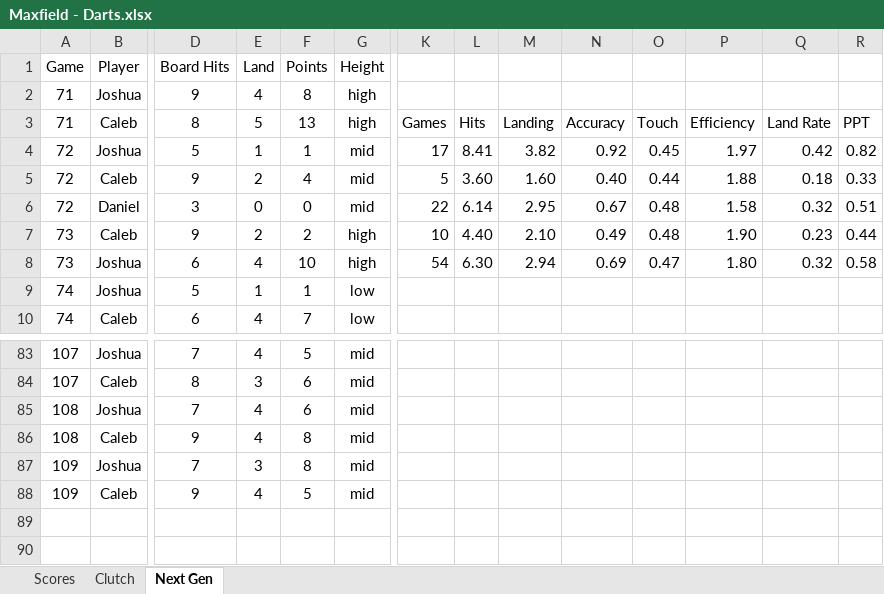
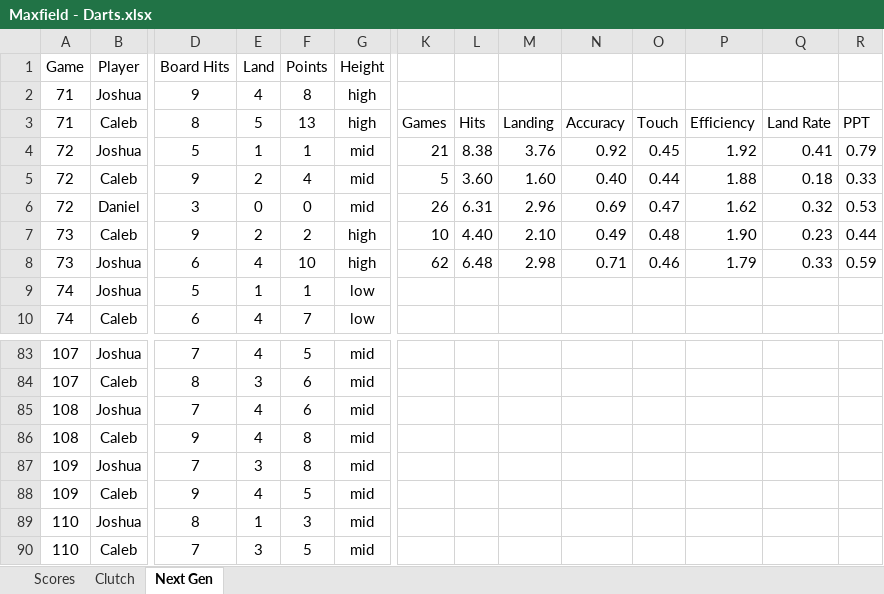
Before and after one commit to CalebSkinner1/DartsAnalysis, an Excel workbook: Maxfield - Darts.xlsx, sheet Next Gen, drawn as a sheet; only a part is shown, gaps mark what is left out; values as stored, in another font and other column widths than the file's, no borders; charts and pictures not drawn; rows hold the shown columns only; the diff names each change by its address in the sheet, - before the commit and + after, or states it on an @@ line.

```diff
--- a/Maxfield - Darts.xlsx (sheet Next Gen)
+++ b/Maxfield - Darts.xlsx (sheet Next Gen)
-K4: 17
+K4: 21
-L4: 8.41
+L4: 8.38
-M4: 3.82
+M4: 3.76
-P4: 1.97
+P4: 1.92
-Q4: 0.42
+Q4: 0.41
-R4: 0.82
+R4: 0.79
-K6: 22
+K6: 26
-L6: 6.14
+L6: 6.31
-M6: 2.95
+M6: 2.96
-N6: 0.67
+N6: 0.69
-O6: 0.48
+O6: 0.47
-P6: 1.58
+P6: 1.62
-R6: 0.51
+R6: 0.53
-K8: 54
+K8: 62
-L8: 6.30
+L8: 6.48
-M8: 2.94
+M8: 2.98
-N8: 0.69
+N8: 0.71
-O8: 0.47
+O8: 0.46
-P8: 1.80
+P8: 1.79
-Q8: 0.32
+Q8: 0.33
-R8: 0.58
+R8: 0.59
+row 89: 110 | Joshua | 8 | 1 | 3 | mid
+row 90: 110 | Caleb | 7 | 3 | 5 | mid
```
Also changed, not shown: sheet Scores, sheet Clutch, formulas that keep their value.
